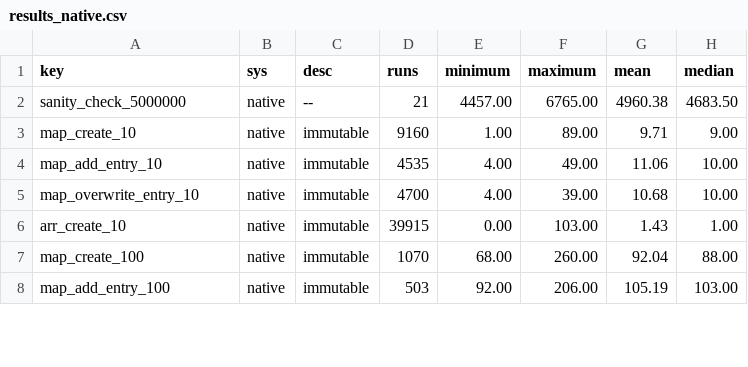
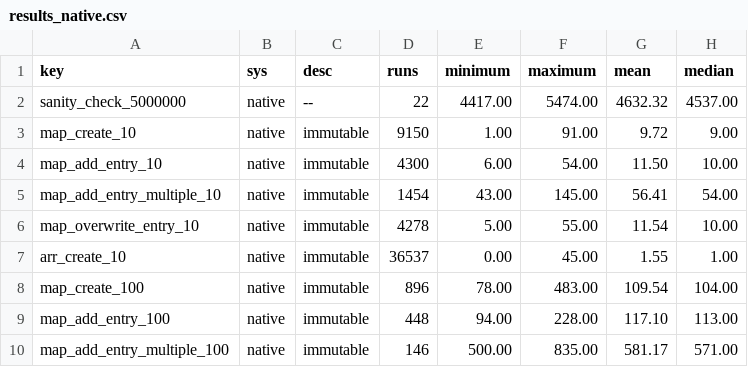
Before and after one commit to theSherwood/differential_dataflow, a CSV file: benchmark/results_native.csv, drawn as a sheet; only a part is shown; the diff covers the shown part only.

```diff
--- a/benchmark/results_native.csv
+++ b/benchmark/results_native.csv
@@ -1,8 +1,10 @@
 "key","sys","desc","runs","minimum","maximum","mean","median"
-"sanity_check_5000000","native","--",21,4457.00,6765.00,4960.38,4683.50
-"map_create_10","native","immutable",9160,1.00,89.00,9.71,9.00
-"map_add_entry_10","native","immutable",4535,4.00,49.00,11.06,10.00
-"map_overwrite_entry_10","native","immutable",4700,4.00,39.00,10.68,10.00
-"arr_create_10","native","immutable",39915,0.00,103.00,1.43,1.00
-"map_create_100","native","immutable",1070,68.00,260.00,92.04,88.00
-"map_add_entry_100","native","immutable",503,92.00,206.00,105.19,103.00
+"sanity_check_5000000","native","--",22,4417.00,5474.00,4632.32,4537.00
+"map_create_10","native","immutable",9150,1.00,91.00,9.72,9.00
+"map_add_entry_10","native","immutable",4300,6.00,54.00,11.50,10.00
+"map_add_entry_multiple_10","native","immutable",1454,43.00,145.00,56.41,54.00
+"map_overwrite_entry_10","native","immutable",4278,5.00,55.00,11.54,10.00
+"arr_create_10","native","immutable",36537,0.00,45.00,1.55,1.00
+"map_create_100","native","immutable",896,78.00,483.00,109.54,104.00
+"map_add_entry_100","native","immutable",448,94.00,228.00,117.10,113.00
+"map_add_entry_multiple_100","native","immutable",146,500.00,835.00,581.17,571.00
```
Also changed, not shown: 1 added row and 29 edited cells elsewhere in this file, benchmark/results_js.csv, benchmark/results_wasm.csv, 3 other files.
